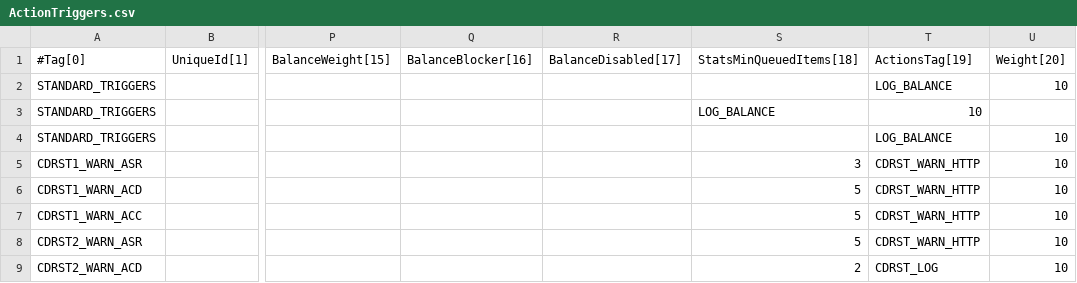
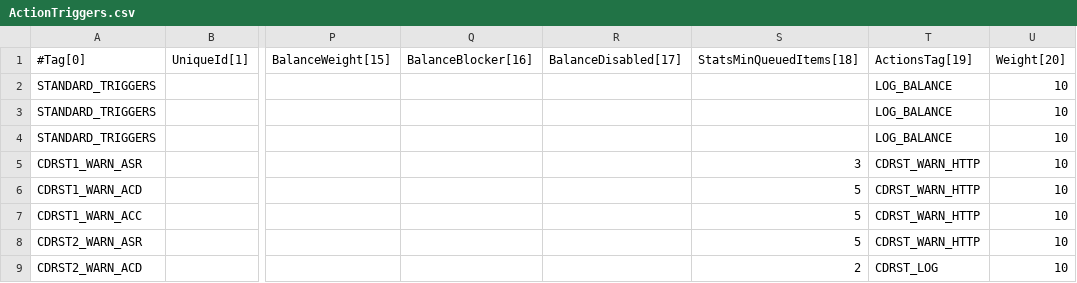
Before and after one commit to cgrates/cgrates, a CSV file: data/tariffplans/prepaid1centpsec/ActionTriggers.csv, drawn as a sheet; only a part is shown, gaps mark what is left out; the diff names each change by its address in the sheet, - before the commit and + after, or states it on an @@ line.

Commit message:
fix for tariffplan line

```diff
--- a/data/tariffplans/prepaid1centpsec/ActionTriggers.csv
+++ b/data/tariffplans/prepaid1centpsec/ActionTriggers.csv
-S3 (StatsMinQueuedItems[18]): LOG_BALANCE
+S3 (StatsMinQueuedItems[18]): (empty)
-T3 (ActionsTag[19]): 10
+T3 (ActionsTag[19]): LOG_BALANCE
-U3 (Weight[20]): (empty)
+U3 (Weight[20]): 10
```
